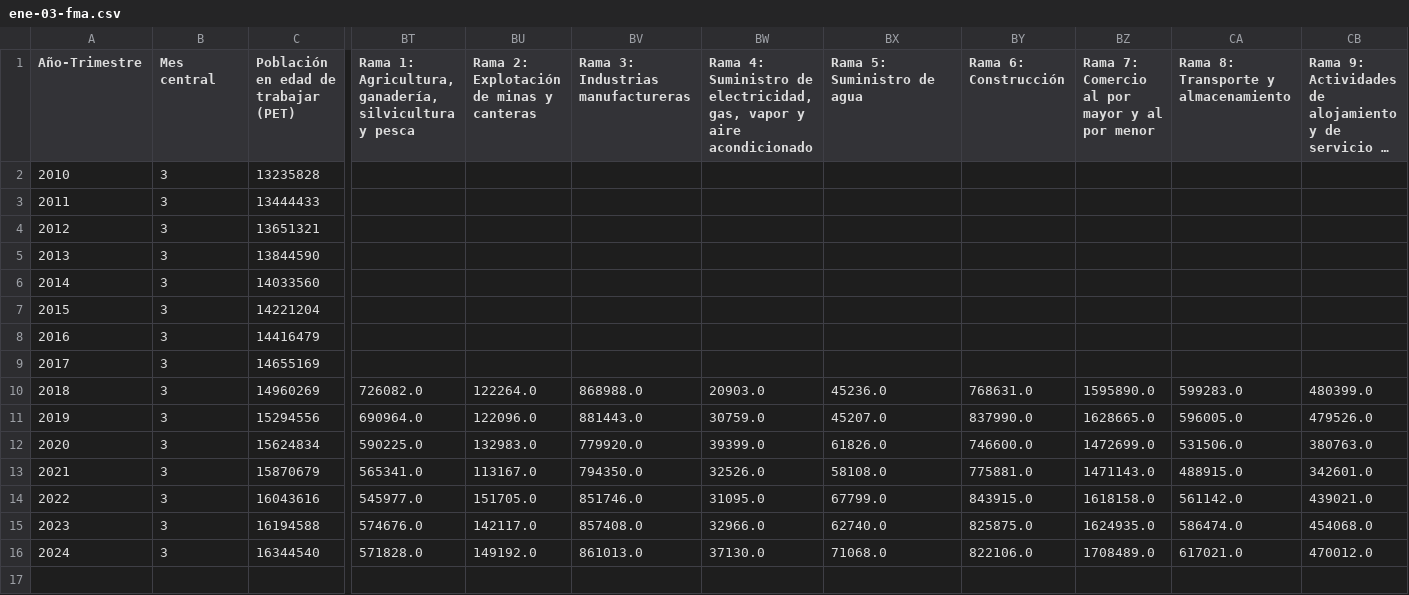
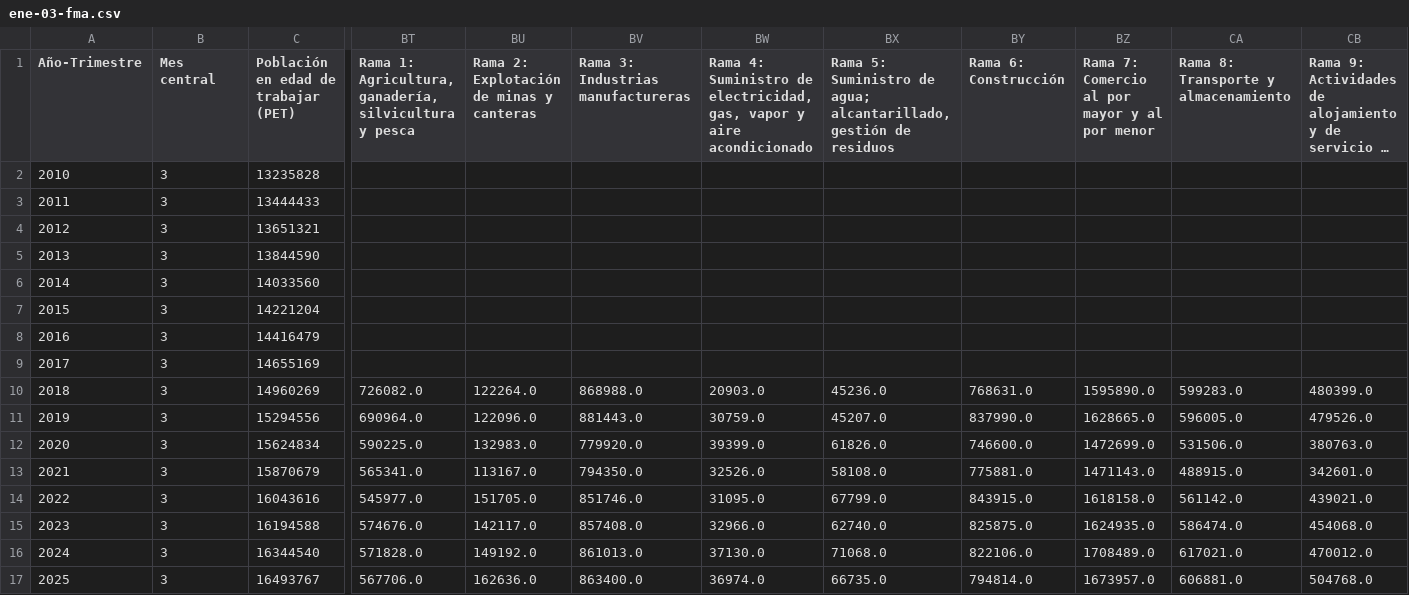
Before and after one commit to elaval/datos-empleo-chile, a CSV file: data/processed/agregados/por_mes_simplificado/ene-03-fma.csv, drawn as a sheet; only a part is shown, gaps mark what is left out; long unchanged cells end in …; rows hold the shown columns only; the diff names each change by its address in the sheet, - before the commit and + after, or states it on an @@ line.

```diff
--- a/data/processed/agregados/por_mes_simplificado/ene-03-fma.csv
+++ b/data/processed/agregados/por_mes_simplificado/ene-03-fma.csv
-BX1: Rama 5: Suministro de agua
+BX1: Rama 5: Suministro de agua; alcantarillado, gestión de residuos
+row 17: 2025 | 3 | 16493767 | 567706.0 | 162636.0 | 863400.0 | 36974.0 | 66735.0 | 794814.0 | 1673957.0 | 606881.0 | 504768.0
```
Also changed, not shown: data/processed/agregados/integrado/ene_trimestre_totales.csv, data/processed/agregados/integrado/ene_trimestre_totales_simplificados.csv, 26 other files.
